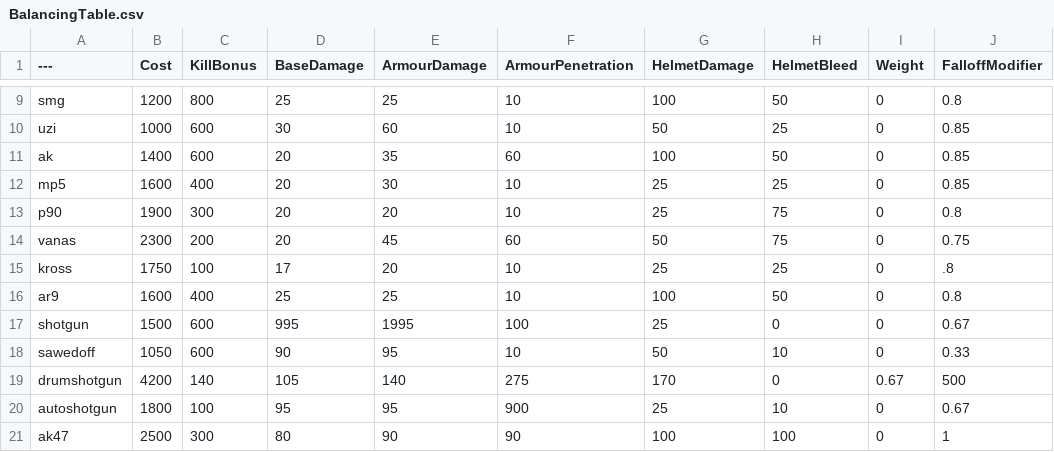
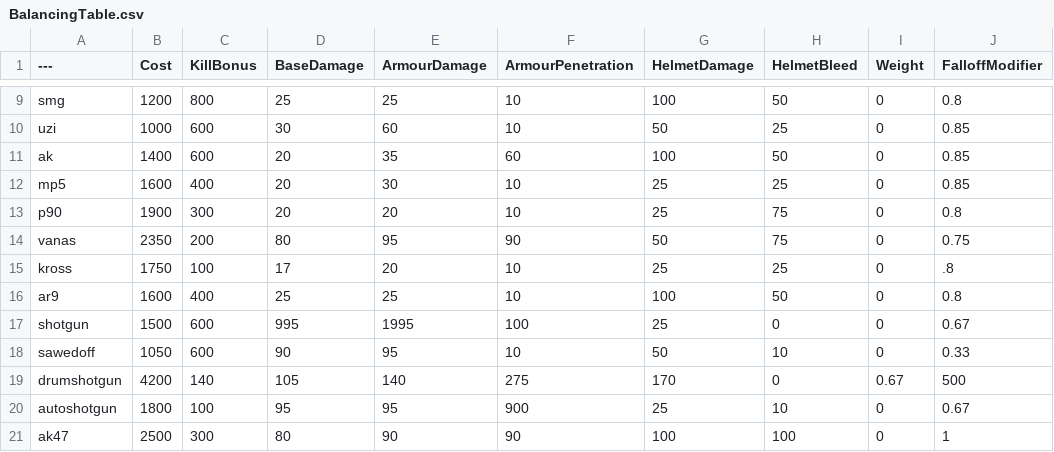
Before and after one commit to ead231/BalancingTable, a CSV file: BalancingTable.csv, drawn as a sheet; only a part is shown, gaps mark what is left out; the diff names each change by its address in the sheet, - before the commit and + after, or states it on an @@ line.

Commit message:
Update BalancingTable.csv

```diff
--- a/BalancingTable.csv
+++ b/BalancingTable.csv
-B14 (Cost): 2300
+B14 (Cost): 2350
-D14 (BaseDamage): 20
+D14 (BaseDamage): 80
-E14 (ArmourDamage): 45
+E14 (ArmourDamage): 95
-F14 (ArmourPenetration): 60
+F14 (ArmourPenetration): 90
```
